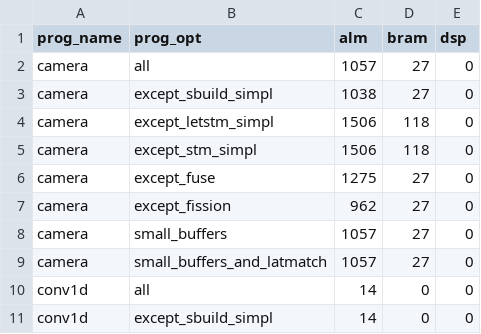
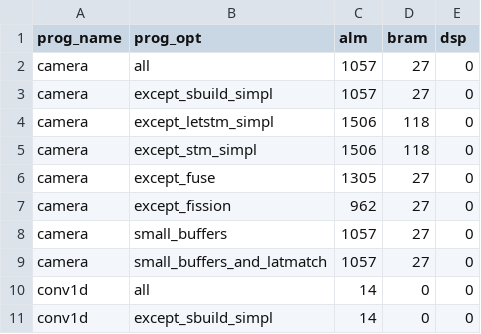
Before and after one commit to louis-hildebrand/sirop-hls, a CSV file: results/ablation_resource_usage.csv, drawn as a sheet; only a part is shown.

```diff
--- a/results/ablation_resource_usage.csv
+++ b/results/ablation_resource_usage.csv
@@ -2,6 +2,6 @@ prog_name,prog_opt,alm,bram,dsp
 camera,all,1057,27,0
-camera,except_sbuild_simpl,1038,27,0
+camera,except_sbuild_simpl,1057,27,0
 camera,except_letstm_simpl,1506,118,0
 camera,except_stm_simpl,1506,118,0
-camera,except_fuse,1275,27,0
+camera,except_fuse,1305,27,0
 camera,except_fission,962,27,0
```
Also changed, not shown: results/ablation_fmax.csv, results/aetherling_fmax_estimates.csv, 3 other files.
